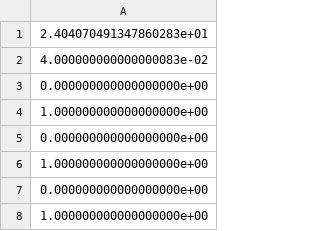
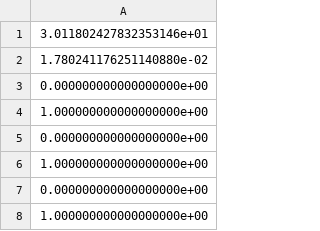
Before and after one commit to StanfordASL/asl_fixedwing, a CSV file: src/rompc/skywalker/slf/ctrl_params.csv, drawn as a sheet.

```diff
--- a/src/rompc/skywalker/slf/ctrl_params.csv
+++ b/src/rompc/skywalker/slf/ctrl_params.csv
@@ -1,3 +1,3 @@
-2.404070491347860283e+01
-4.000000000000000083e-02
+3.011802427832353146e+01
+1.780241176251140880e-02
 0.000000000000000000e+00
```
Also changed, not shown: src/rompc/skywalker/slf/K.csv, src/rompc/skywalker/slf/L.csv, 12 other files.
